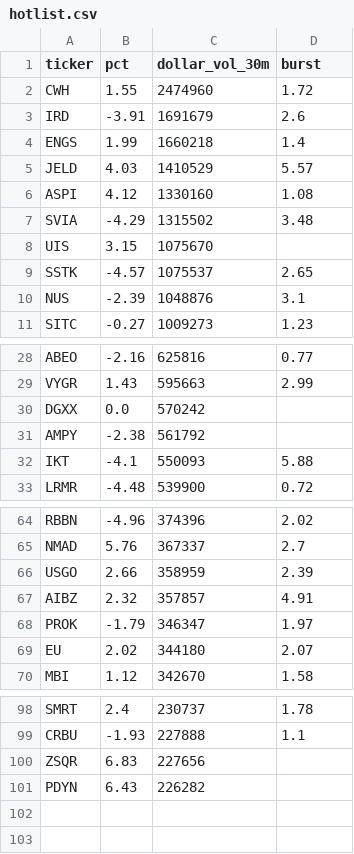
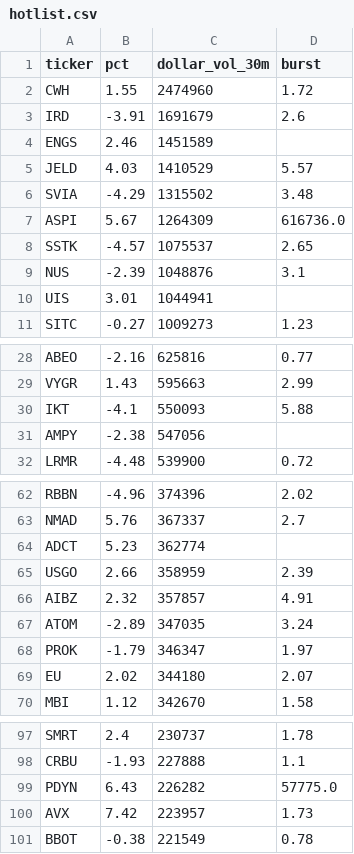
Before and after one commit to virgolaema/pump-search, a CSV file: data/hotlist.csv, drawn as a sheet; only a part is shown, gaps mark what is left out; the diff covers the shown part only.

```diff
--- a/data/hotlist.csv
+++ b/data/hotlist.csv
@@ -3,9 +3,9 @@ CWH,1.55,2474960,1.72
 IRD,-3.91,1691679,2.6
-ENGS,1.99,1660218,1.4
+ENGS,2.46,1451589,
 JELD,4.03,1410529,5.57
-ASPI,4.12,1330160,1.08
 SVIA,-4.29,1315502,3.48
-UIS,3.15,1075670,
+ASPI,5.67,1264309,616736.0
 SSTK,-4.57,1075537,2.65
 NUS,-2.39,1048876,3.1
+UIS,3.01,1044941,
 SITC,-0.27,1009273,1.23
@@ -29,5 +29,4 @@ ABEO,-2.16,625816,0.77
 VYGR,1.43,595663,2.99
-DGXX,0.0,570242,
-AMPY,-2.38,561792,
 IKT,-4.1,550093,5.88
+AMPY,-2.38,547056,
 LRMR,-4.48,539900,0.72
@@ -65,4 +63,6 @@ RBBN,-4.96,374396,2.02
 NMAD,5.76,367337,2.7
+ADCT,5.23,362774,
 USGO,2.66,358959,2.39
 AIBZ,2.32,357857,4.91
+ATOM,-2.89,347035,3.24
 PROK,-1.79,346347,1.97
@@ -99,3 +98,4 @@ SMRT,2.4,230737,1.78
 CRBU,-1.93,227888,1.1
-ZSQR,6.83,227656,
-PDYN,6.43,226282,
+PDYN,6.43,226282,57775.0
+AVX,7.42,223957,1.73
+BBOT,-0.38,221549,0.78
```
Also changed, not shown: 2 added rows and 4 removed rows elsewhere in this file, data/runlog.csv, data/st_trending.csv, 2 other files.
